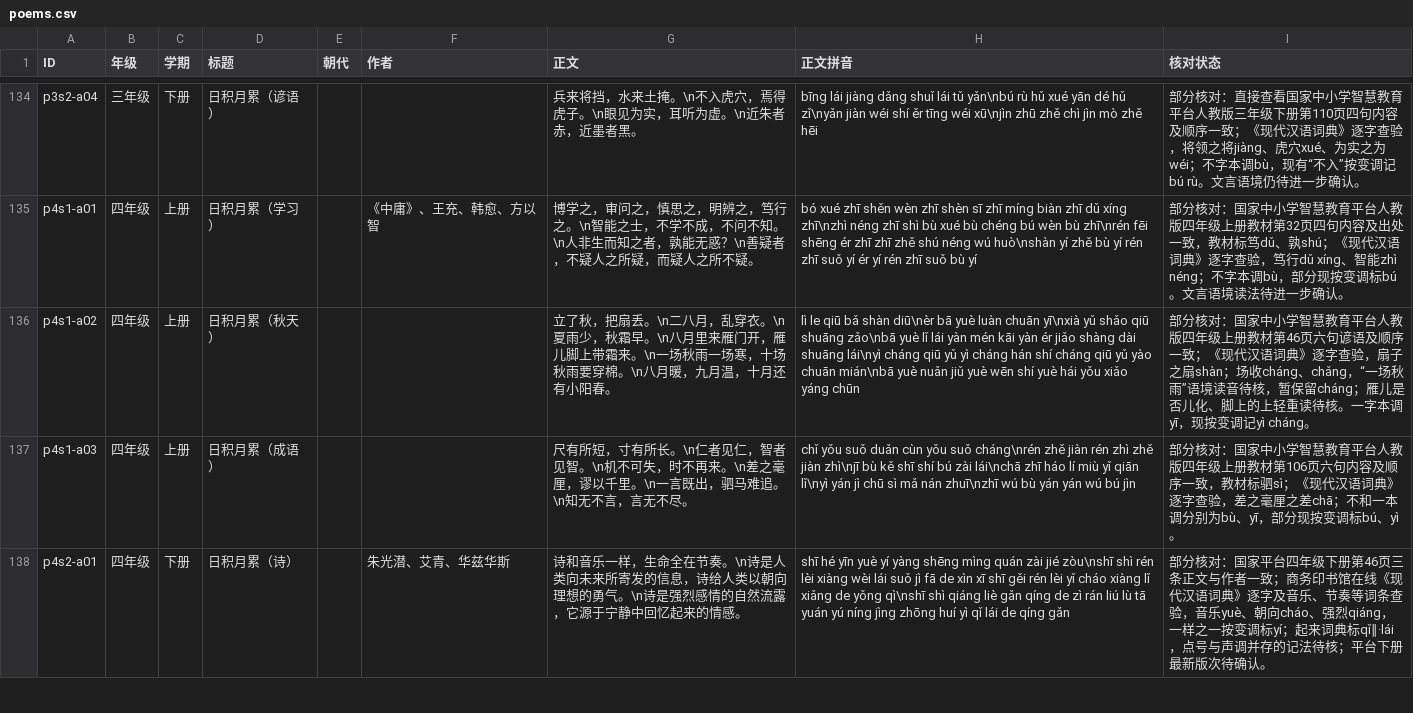
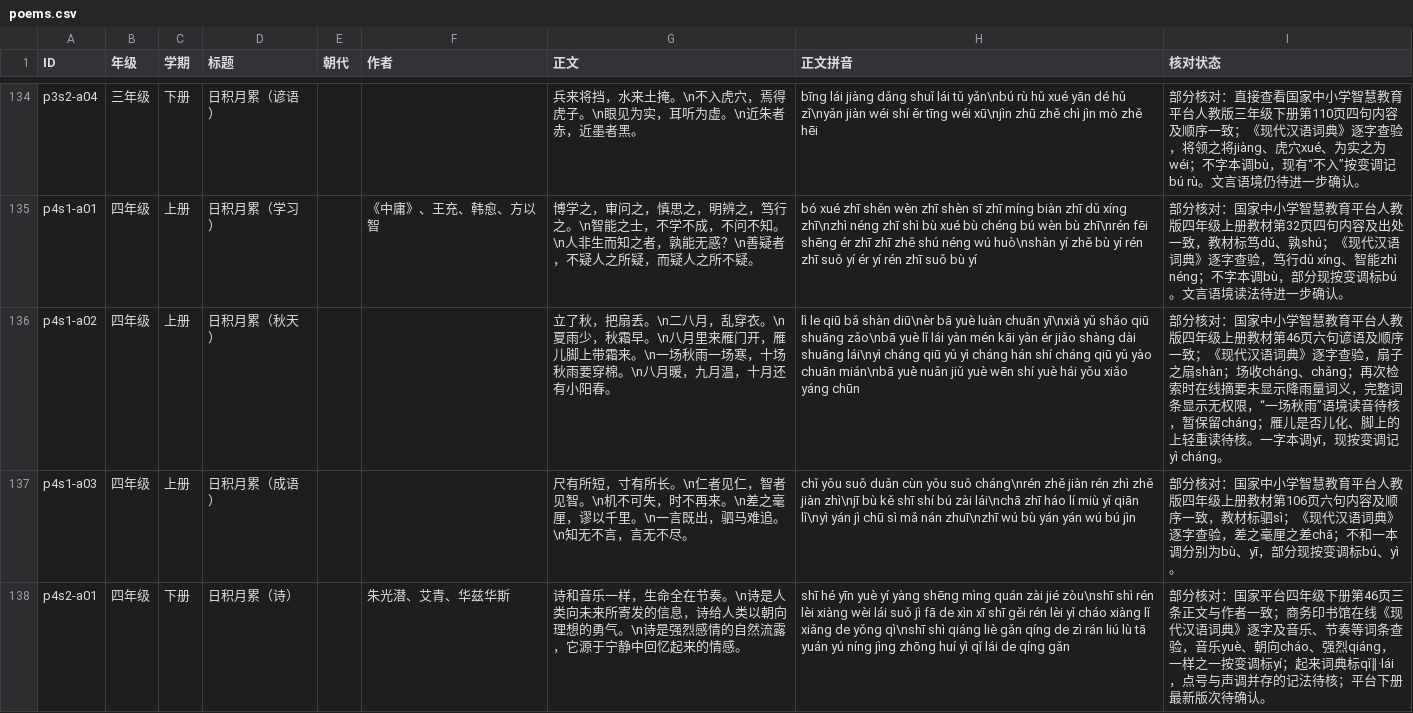
Before and after one commit to meta-learning-lab/rijiyuelei, a CSV file: dist/poems.csv, drawn as a sheet; only a part is shown, gaps mark what is left out.

Commit message:
记录秋雨读音核对限制

```diff
--- a/dist/poems.csv
+++ b/dist/poems.csv
@@ -135,3 +135,3 @@ p3s2-a04,三年级,下册,日积月累（谚语）,,,兵来将挡，水来土掩
 p4s1-a01,四年级,上册,日积月累（学习）,,《中庸》、王充、韩愈、方以智,博学之，审问之，慎思之，明辨之，笃行之。\n智能之士，不学不成，不问不知。\n人非生而知之者，孰能无惑？\n善疑者，不疑人之所疑，而疑人之所不疑。,bó xué zhī shěn wèn zhī shèn sī zhī míng biàn zhī dǔ xíng zhī\nzhì néng zhī shì bù xué bù chéng bú wèn bù zhī\nrén fēi shēng ér zhī zhī zhě shú néng wú huò\nshàn yí zhě bù yí rén zhī suǒ yí ér yí rén zhī suǒ bù yí,部分核对：国家中小学智慧教育平台人教版四年级上册教材第32页四句内容及出处一致，教材标笃dǔ、孰shú；《现代汉语词典》逐字查验，笃行dǔ xíng、智能zhì néng；不字本调bù，部分现按变调标bú。文言语境读法待进一步确认。
-p4s1-a02,四年级,上册,日积月累（秋天）,,,立了秋，把扇丢。\n二八月，乱穿衣。\n夏雨少，秋霜早。\n八月里来雁门开，雁儿脚上带霜来。\n一场秋雨一场寒，十场秋雨要穿棉。\n八月暖，九月温，十月还有小阳春。,lì le qiū bǎ shàn diū\nèr bā yuè luàn chuān yī\nxià yǔ shǎo qiū shuāng zǎo\nbā yuè lǐ lái yàn mén kāi yàn ér jiǎo shàng dài shuāng lái\nyì cháng qiū yǔ yì cháng hán shí cháng qiū yǔ yào chuān mián\nbā yuè nuǎn jiǔ yuè wēn shí yuè hái yǒu xiǎo yáng chūn,部分核对：国家中小学智慧教育平台人教版四年级上册教材第46页六句谚语及顺序一致；《现代汉语词典》逐字查验，扇子之扇shàn；场收cháng、chǎng，“一场秋雨”语境读音待核，暂保留cháng；雁儿是否儿化、脚上的上轻重读待核。一字本调yī，现按变调记yì cháng。
+p4s1-a02,四年级,上册,日积月累（秋天）,,,立了秋，把扇丢。\n二八月，乱穿衣。\n夏雨少，秋霜早。\n八月里来雁门开，雁儿脚上带霜来。\n一场秋雨一场寒，十场秋雨要穿棉。\n八月暖，九月温，十月还有小阳春。,lì le qiū bǎ shàn diū\nèr bā yuè luàn chuān yī\nxià yǔ shǎo qiū shuāng zǎo\nbā yuè lǐ lái yàn mén kāi yàn ér jiǎo shàng dài shuāng lái\nyì cháng qiū yǔ yì cháng hán shí cháng qiū yǔ yào chuān mián\nbā yuè nuǎn jiǔ yuè wēn shí yuè hái yǒu xiǎo yáng chūn,部分核对：国家中小学智慧教育平台人教版四年级上册教材第46页六句谚语及顺序一致；《现代汉语词典》逐字查验，扇子之扇shàn；场收cháng、chǎng；再次检索时在线摘要未显示降雨量词义，完整词条显示无权限，“一场秋雨”语境读音待核，暂保留cháng；雁儿是否儿化、脚上的上轻重读待核。一字本调yī，现按变调记yì cháng。
 p4s1-a03,四年级,上册,日积月累（成语）,,,尺有所短，寸有所长。\n仁者见仁，智者见智。\n机不可失，时不再来。\n差之毫厘，谬以千里。\n一言既出，驷马难追。\n知无不言，言无不尽。,chǐ yǒu suǒ duǎn cùn yǒu suǒ cháng\nrén zhě jiàn rén zhì zhě jiàn zhì\njī bù kě shī shí bú zài lái\nchā zhī háo lí miù yǐ qiān lǐ\nyì yán jì chū sì mǎ nán zhuī\nzhī wú bù yán yán wú bú jìn,部分核对：国家中小学智慧教育平台人教版四年级上册教材第106页六句内容及顺序一致，教材标驷sì；《现代汉语词典》逐字查验，差之毫厘之差chā；不和一本调分别为bù、yī，部分现按变调标bú、yì。
```
